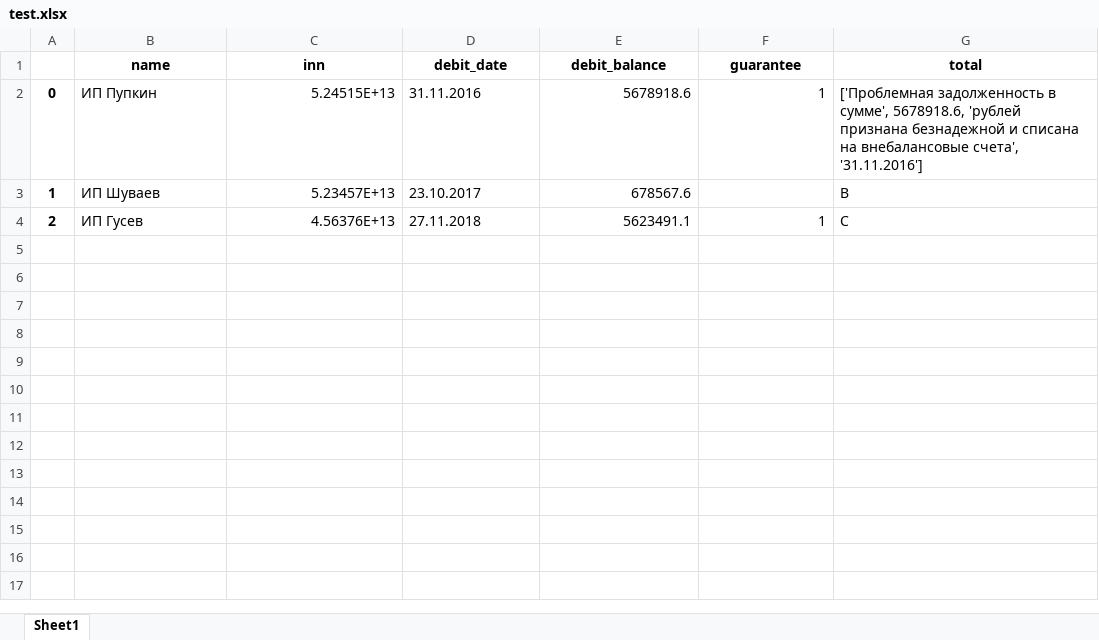
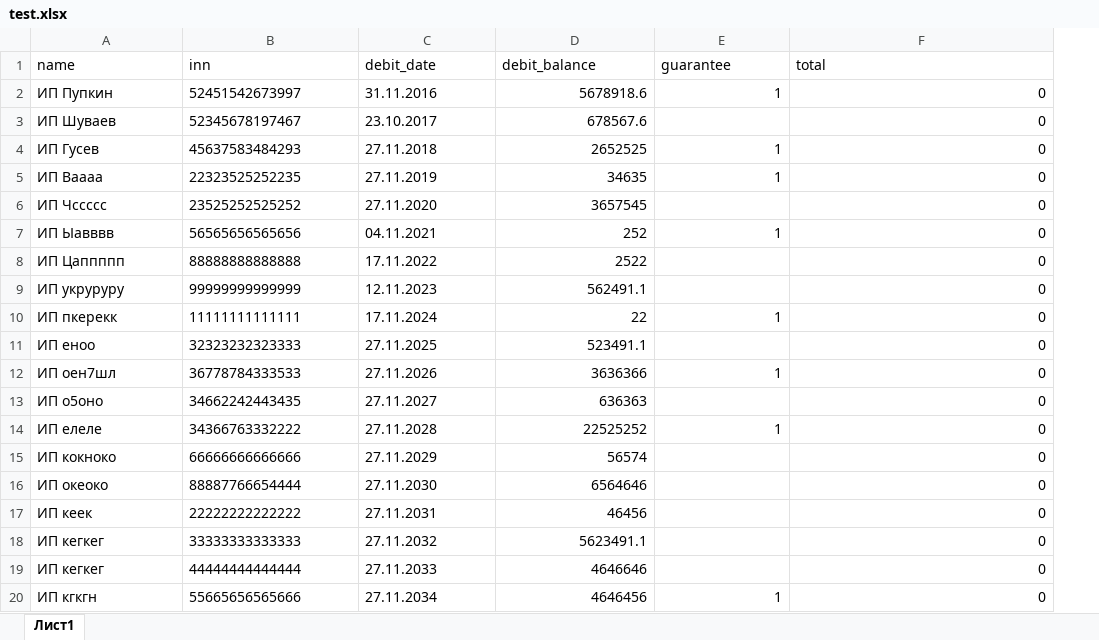
Before and after one commit to Engineer2200/HHH, an Excel workbook: test.xlsx, sheet Лист1, drawn as a sheet; values as stored, in another font and other column widths than the file's, no borders; removed rows and columns are numbered as before the commit, all else as after; the diff names each change by its address in the sheet, - before the commit and + after, or states it on an @@ line.

```diff
--- a/test.xlsx (sheet Лист1)
+++ b/test.xlsx (sheet Лист1)
-sheet tab: Sheet1
+sheet tab: Лист1
-column A, rows 2-4: 0 | 1 | 2
@@ A1:F1 bold: on → off, alignment: center → left @@
-B2 (inn): 5.24515E+13
+B2 (inn): 52451542673997
-F2 (total): ['Проблемная задолженность в сумме', 5678918.6, 'рублей признана безнадежной и списана на внебалансовые счета', '31.11.2016']
+F2 (total): 0
-B3 (inn): 5.23457E+13
+B3 (inn): 52345678197467
-F3 (total): B
+F3 (total): 0
-B4 (inn): 4.56376E+13
+B4 (inn): 45637583484293
-D4 (debit_balance): 5623491.1
+D4 (debit_balance): 2652525
-F4 (total): C
+F4 (total): 0
+row 5: ИП Ваааа | 22323525252235 | 27.11.2019 | 34635 | 1 | 0
+row 6: ИП Чссссс | 23525252525252 | 27.11.2020 | 3657545 |  | 0
+row 7: ИП Ыавввв | 56565656565656 | 04.11.2021 | 252 | 1 | 0
+row 8: ИП Цаппппп | 88888888888888 | 17.11.2022 | 2522 |  | 0
+row 9: ИП укруруру | 99999999999999 | 12.11.2023 | 562491.1 |  | 0
+row 10: ИП пкерекк | 11111111111111 | 17.11.2024 | 22 | 1 | 0
+row 11: ИП еноо | 32323232323333 | 27.11.2025 | 523491.1 |  | 0
+row 12: ИП оен7шл | 36778784333533 | 27.11.2026 | 3636366 | 1 | 0
+row 13: ИП о5оно | 34662242443435 | 27.11.2027 | 636363 |  | 0
+row 14: ИП елеле | 34366763332222 | 27.11.2028 | 22525252 | 1 | 0
+row 15: ИП кокноко | 66666666666666 | 27.11.2029 | 56574 |  | 0
+row 16: ИП океоко | 88887766654444 | 27.11.2030 | 6564646 |  | 0
+row 17: ИП кеек | 22222222222222 | 27.11.2031 | 46456 |  | 0
+row 18: ИП кегкег | 33333333333333 | 27.11.2032 | 5623491.1 |  | 0
+row 19: ИП кегкег | 44444444444444 | 27.11.2033 | 4646646 |  | 0
+row 20: ИП кгкгн | 55665656565666 | 27.11.2034 | 4646456 | 1 | 0
```
Also changed, not shown: 1 other file.
